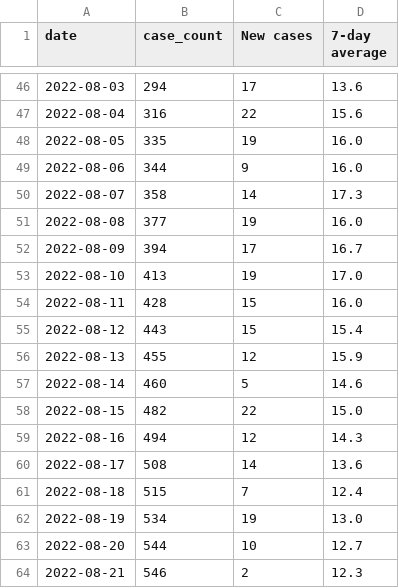
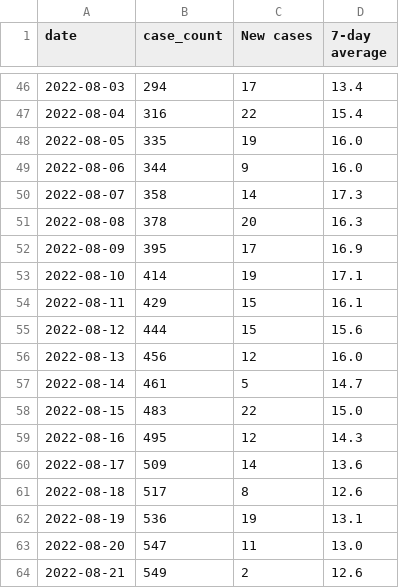
Before and after one commit to ryan-serpico/us-tx-monkeypox-tracker, a CSV file: data/harris_county_historic.csv, drawn as a sheet; only a part is shown, gaps mark what is left out; the diff covers the shown part only.

```diff
--- a/data/harris_county_historic.csv
+++ b/data/harris_county_historic.csv
@@ -46,3 +46,3 @@ date,case_count,New cases,7-day average
-2022-08-03,294,17,13.6
-2022-08-04,316,22,15.6
+2022-08-03,294,17,13.4
+2022-08-04,316,22,15.4
 2022-08-05,335,19,16.0
@@ -50,15 +50,15 @@ date,case_count,New cases,7-day average
 2022-08-07,358,14,17.3
-2022-08-08,377,19,16.0
-2022-08-09,394,17,16.7
-2022-08-10,413,19,17.0
-2022-08-11,428,15,16.0
-2022-08-12,443,15,15.4
-2022-08-13,455,12,15.9
-2022-08-14,460,5,14.6
-2022-08-15,482,22,15.0
-2022-08-16,494,12,14.3
-2022-08-17,508,14,13.6
-2022-08-18,515,7,12.4
-2022-08-19,534,19,13.0
-2022-08-20,544,10,12.7
-2022-08-21,546,2,12.3
+2022-08-08,378,20,16.3
+2022-08-09,395,17,16.9
+2022-08-10,414,19,17.1
+2022-08-11,429,15,16.1
+2022-08-12,444,15,15.6
+2022-08-13,456,12,16.0
+2022-08-14,461,5,14.7
+2022-08-15,483,22,15.0
+2022-08-16,495,12,14.3
+2022-08-17,509,14,13.6
+2022-08-18,517,8,12.6
+2022-08-19,536,19,13.1
+2022-08-20,547,11,13.0
+2022-08-21,549,2,12.6
```
Also changed, not shown: 1 added row and 57 edited cells elsewhere in this file, 1 other file.
